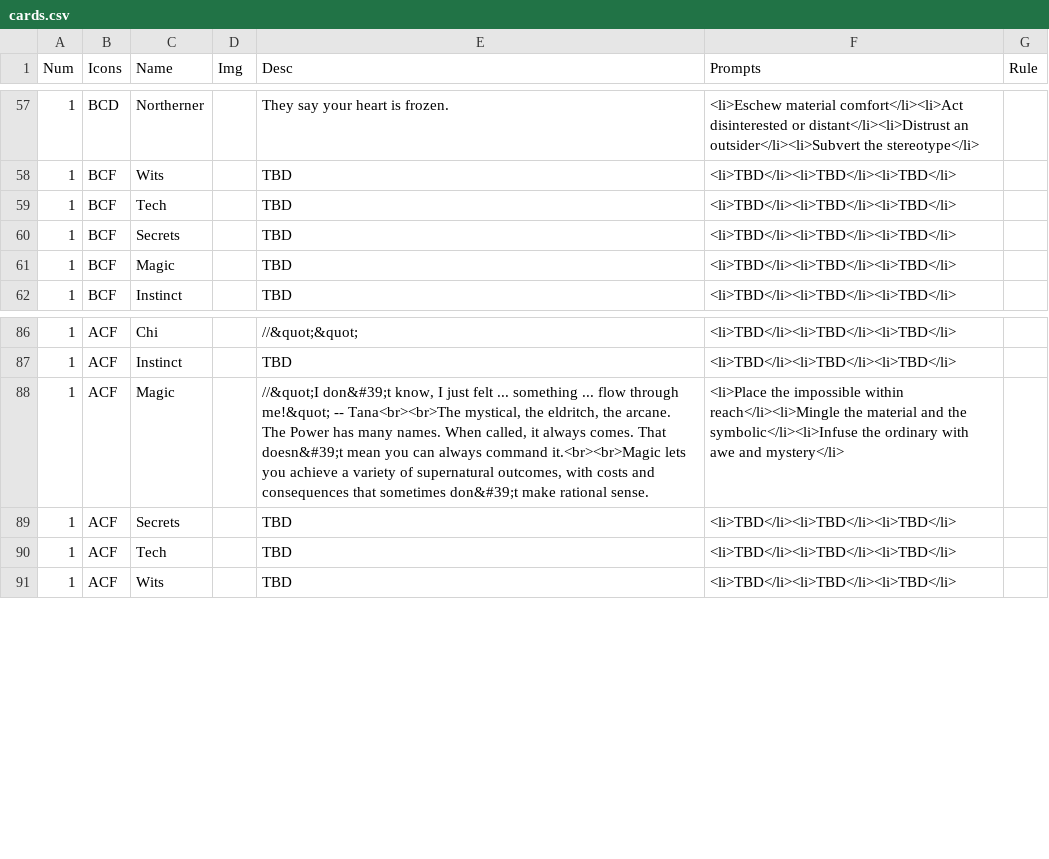
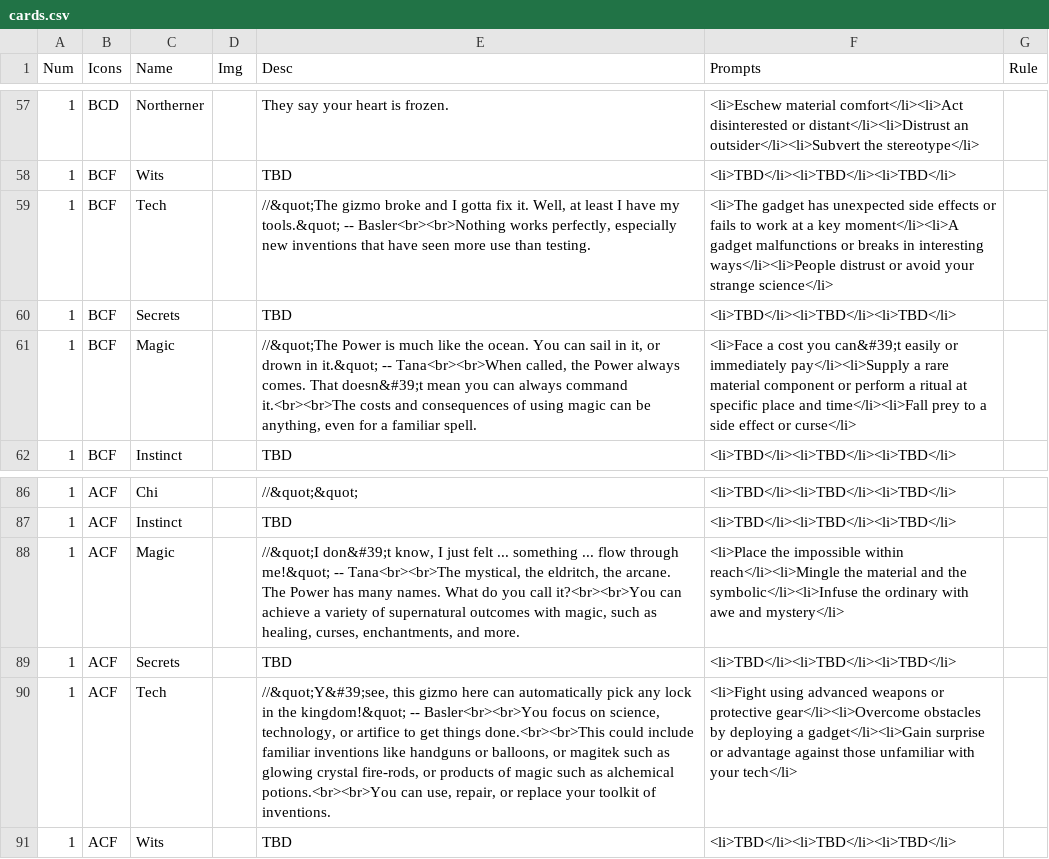
Before and after one commit to constellation-cards/website, a CSV file: nandeck/cards.csv, drawn as a sheet; only a part is shown, gaps mark what is left out; the diff names each change by its address in the sheet, - before the commit and + after, or states it on an @@ line.

```diff
--- a/nandeck/cards.csv
+++ b/nandeck/cards.csv
-E59 (Desc): TBD
+E59 (Desc): //&quot;The gizmo broke and I gotta fix it. Well, at least I have my tools.&quot; -- Basler<br><br>Nothing works perfectly, especially new inventions that have seen more use than testing.
-F59 (Prompts): <li>TBD</li><li>TBD</li><li>TBD</li>
+F59 (Prompts): <li>The gadget has unexpected side effects or fails to work at a key moment</li><li>A gadget malfunctions or breaks in interesting ways</li><li>People distrust or avoid your strange science</li>
-E61 (Desc): TBD
+E61 (Desc): //&quot;The Power is much like the ocean. You can sail in it, or drown in it.&quot; -- Tana<br><br>When called, the Power always comes. That doesn&#39;t mean you can always command it.<br><br>The costs and consequences of using magic can be anything, even for a familiar spell.
-F61 (Prompts): <li>TBD</li><li>TBD</li><li>TBD</li>
+F61 (Prompts): <li>Face a cost you can&#39;t easily or immediately pay</li><li>Supply a rare material component or perform a ritual at specific place and time</li><li>Fall prey to a side effect or curse</li>
-E88 (Desc): …many names. When called, it always comes. That doesn&#39;t mean you can always command it.<br><br>Magic lets you achieve a variety of supernatural outcomes, with costs and consequences that sometimes don&#39;t make rational sense.
+E88 (Desc): …many names. What do you call it?<br><br>You can achieve a variety of supernatural outcomes with magic, such as healing, curses, enchantments, and more.
-E90 (Desc): TBD
+E90 (Desc): //&quot;Y&#39;see, this gizmo here can automatically pick any lock in the kingdom!&quot; -- Basler<br><br>You focus on science, technology, or artifice to get things done.<br><br>This could include familiar inventions like handguns or balloons, or magitek such as glowing crystal fire-rods, or products of magic such as alchemical potions.<br><br>You can use, repair, or replace your toolkit of inventions.
-F90 (Prompts): <li>TBD</li><li>TBD</li><li>TBD</li>
+F90 (Prompts): <li>Fight using advanced weapons or protective gear</li><li>Overcome obstacles by deploying a gadget</li><li>Gain surprise or advantage against those unfamiliar with your tech</li>
```
Also changed, not shown: 13 other files.
